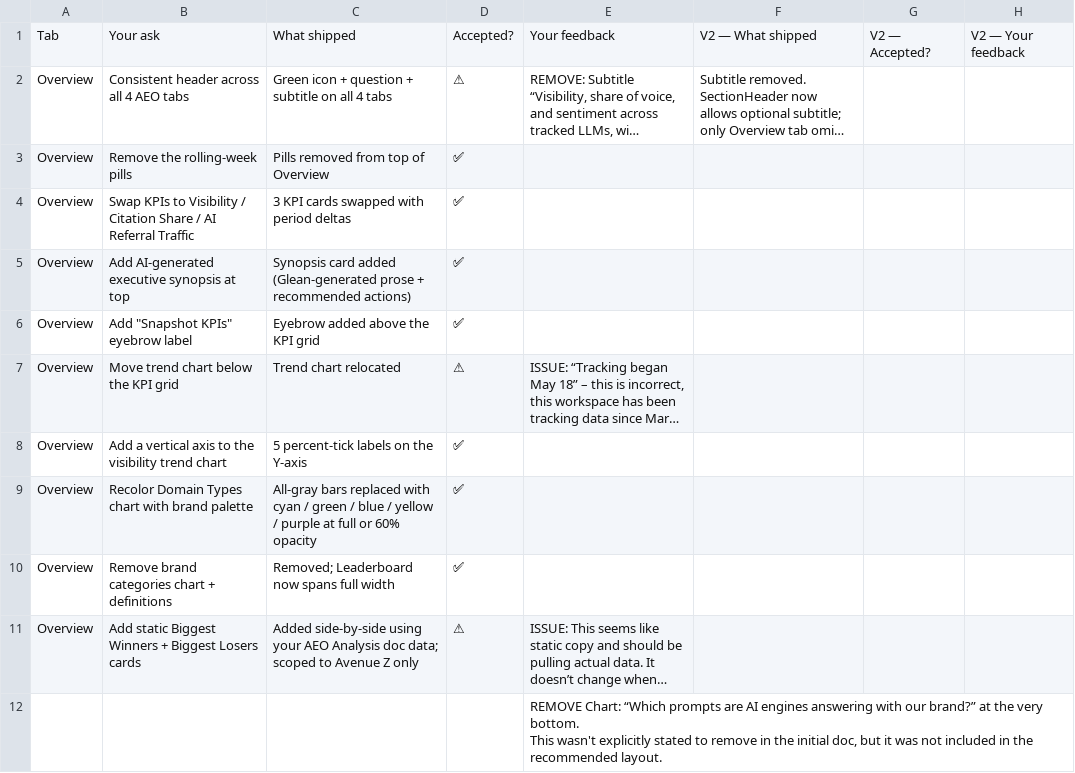
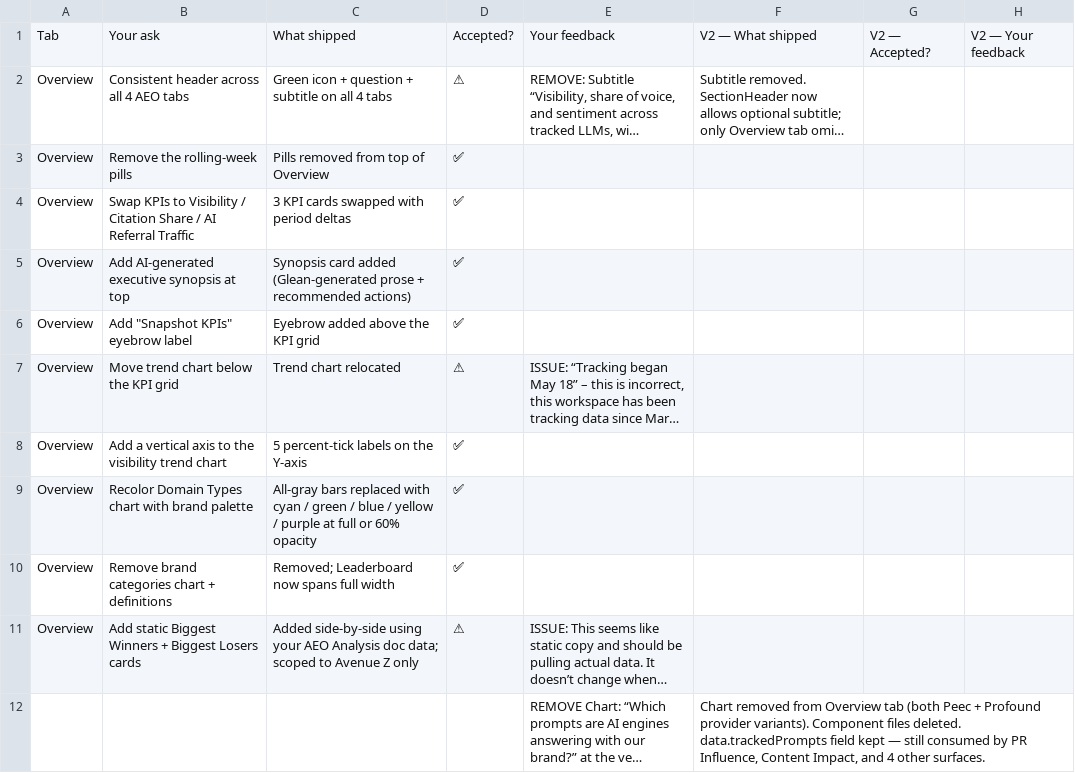
Before and after one commit to Avenue-Z/avenue-z-reporting-v2, a CSV file: docs/official-feedback/tina-scorecard.csv, drawn as a sheet; long unchanged cells end in …; the diff names each change by its address in the sheet, - before the commit and + after, or states it on an @@ line.

```diff
--- a/docs/official-feedback/tina-scorecard.csv
+++ b/docs/official-feedback/tina-scorecard.csv
-F12: (empty)
+F12: Chart removed from Overview tab (both Peec + Profound provider variants). Component files deleted. data.trackedPrompts field kept — still consumed by PR Influence, Content Impact, and 4 other surfaces.
```
Also changed, not shown: 6 other files.
